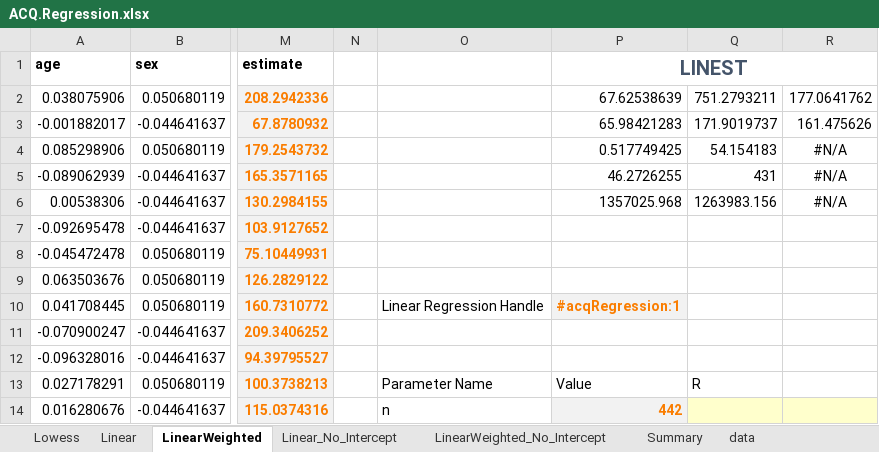
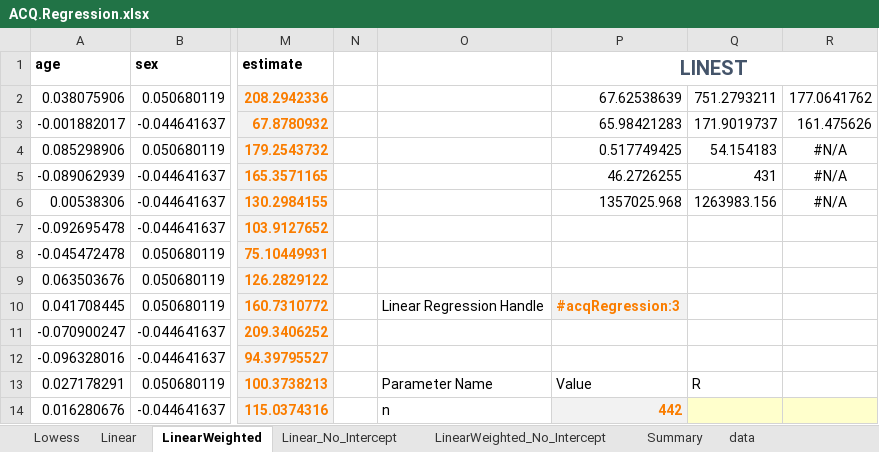
Before and after one commit to ratesquant/ACQ, an Excel workbook: ACQ.Excel/ACQ.Regression.xlsx, sheet LinearWeighted, drawn as a sheet; only a part is shown, gaps mark what is left out; values as stored, in another font and other column widths than the file's, no borders; charts and pictures not drawn; the diff names each change by its address in the sheet, - before the commit and + after, or states it on an @@ line.

Commit message:
renamed estimate to eval regression function to make it consistent

```diff
--- a/ACQ.Excel/ACQ.Regression.xlsx (sheet LinearWeighted)
+++ b/ACQ.Excel/ACQ.Regression.xlsx (sheet LinearWeighted)
-P10: #acqRegression:1
+P10: #acqRegression:3
```
Also changed, not shown: sheet Summary, sheet Linear_No_Intercept, formulas that keep their value, charts or pictures, Distribution/ACQ.Regression.xlsx, 10 other files.
